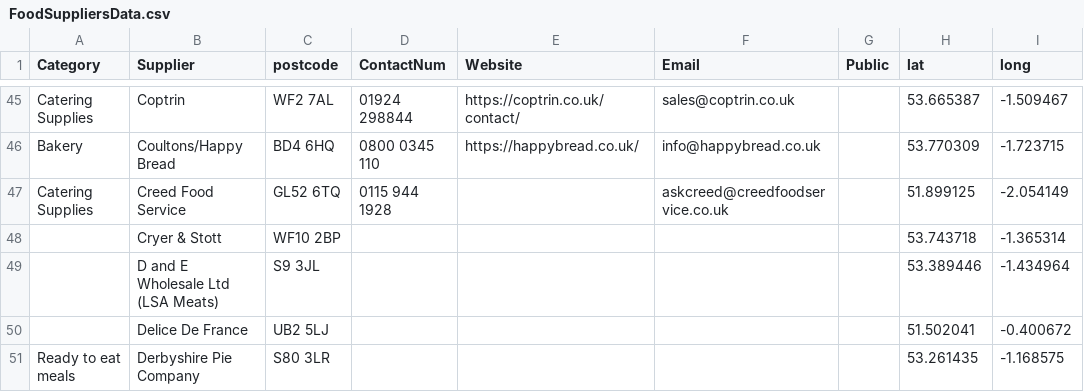
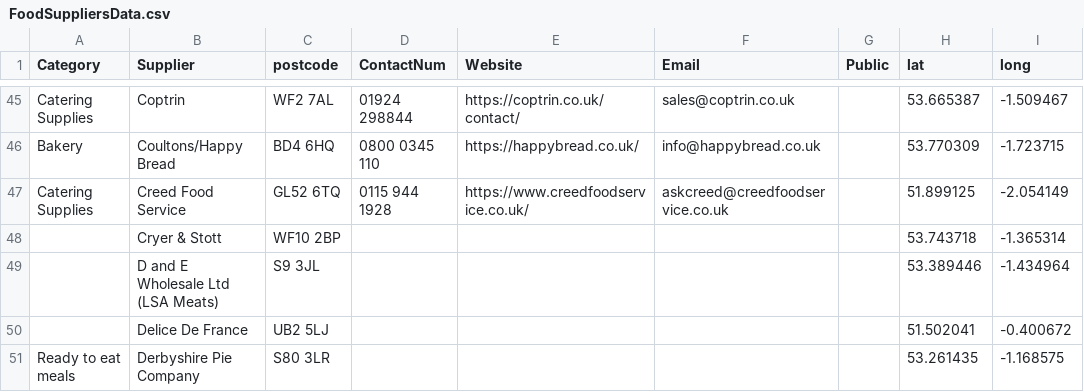
Before and after one commit to NiddCN/FoodSuppliers, a CSV file: Data/FoodSuppliersData.csv, drawn as a sheet; only a part is shown, gaps mark what is left out.

Commit message:
Automated update of CSV

```diff
--- a/Data/FoodSuppliersData.csv
+++ b/Data/FoodSuppliersData.csv
@@ -46,3 +46,3 @@ Catering Supplies,Coptrin,WF2 7AL,01924 298844,https://coptrin.co.uk/contact/,sa
 Bakery,Coultons/Happy Bread,BD4 6HQ,0800 0345 110,https://happybread.co.uk/,info@happybread.co.uk,,53.770309,-1.723715
-Catering Supplies,Creed Food Service,GL52 6TQ,0115 944 1928,,askcreed@creedfoodservice.co.uk,,51.899125,-2.054149
+Catering Supplies,Creed Food Service,GL52 6TQ,0115 944 1928,https://www.creedfoodservice.co.uk/,askcreed@creedfoodservice.co.uk,,51.899125,-2.054149
 ,Cryer & Stott,WF10 2BP,,,,,53.743718,-1.365314
```
